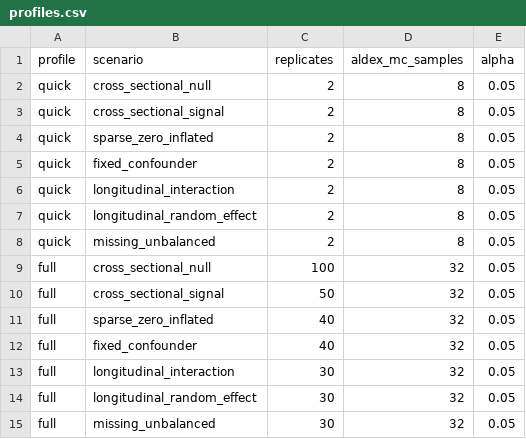
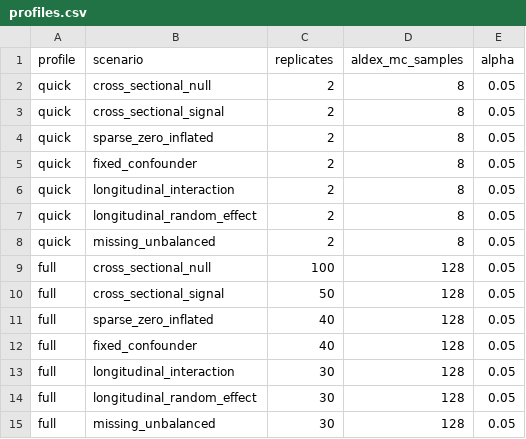
Before and after one commit to MicrobialGenomics-IrsicaixaOrg/dar, a CSV file: dev/scientific-validation/profiles.csv, drawn as a sheet.

Commit message:
ci: automate scheduled scientific validation

```diff
--- a/dev/scientific-validation/profiles.csv
+++ b/dev/scientific-validation/profiles.csv
@@ -8,8 +8,8 @@ quick,longitudinal_random_effect,2,8,0.05
 quick,missing_unbalanced,2,8,0.05
-full,cross_sectional_null,100,32,0.05
-full,cross_sectional_signal,50,32,0.05
-full,sparse_zero_inflated,40,32,0.05
-full,fixed_confounder,40,32,0.05
-full,longitudinal_interaction,30,32,0.05
-full,longitudinal_random_effect,30,32,0.05
-full,missing_unbalanced,30,32,0.05
+full,cross_sectional_null,100,128,0.05
+full,cross_sectional_signal,50,128,0.05
+full,sparse_zero_inflated,40,128,0.05
+full,fixed_confounder,40,128,0.05
+full,longitudinal_interaction,30,128,0.05
+full,longitudinal_random_effect,30,128,0.05
+full,missing_unbalanced,30,128,0.05
```
Also changed, not shown: 11 other files.
